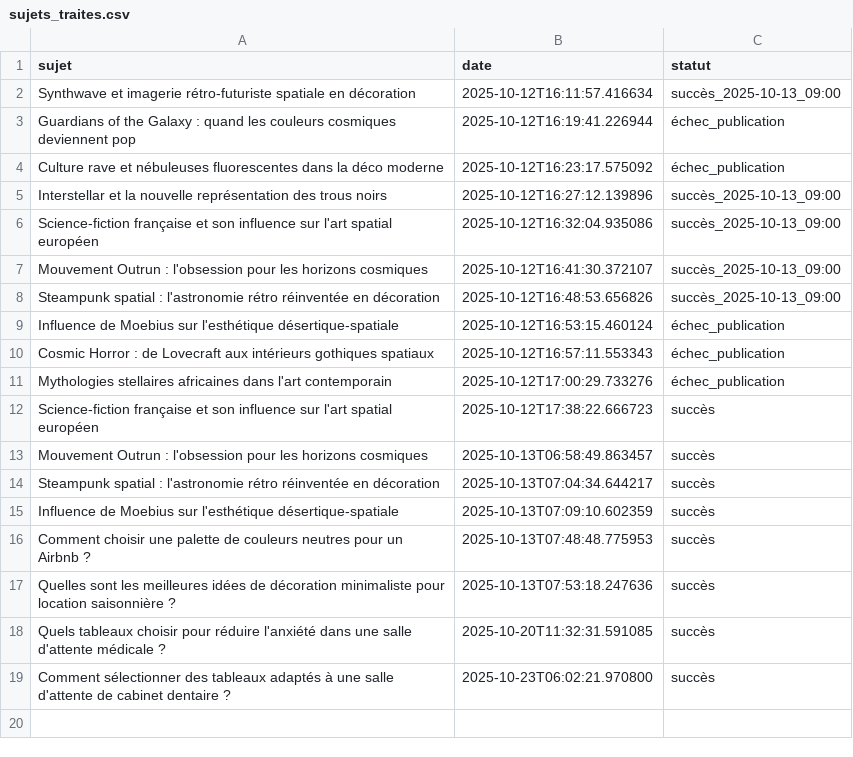
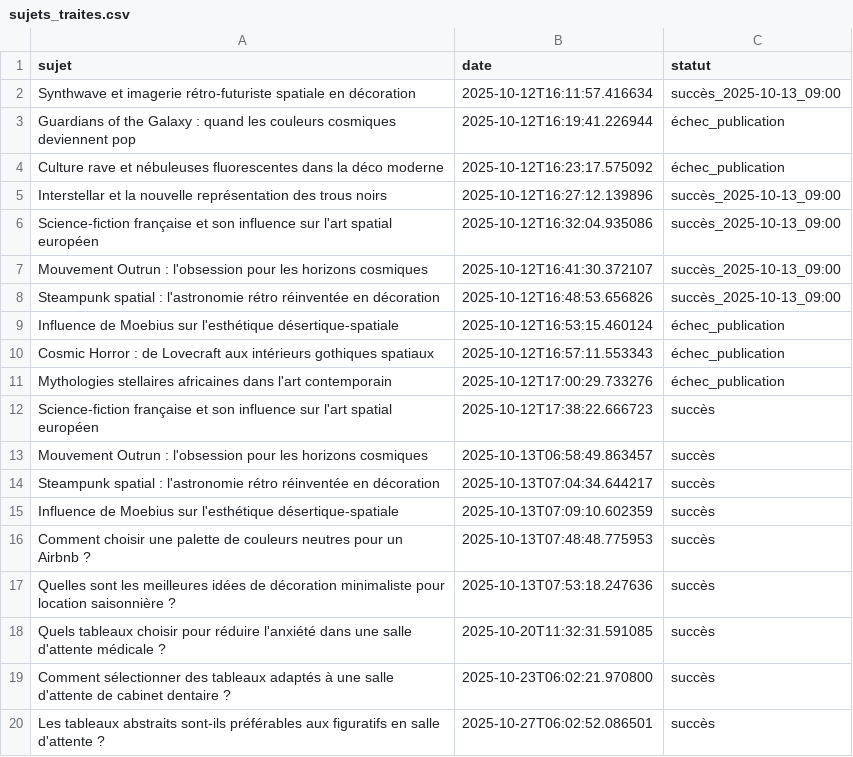
Before and after one commit to Metalosmose21/Salle-d-attente-1, a CSV file: sujets_traites.csv, drawn as a sheet; the diff names each change by its address in the sheet, - before the commit and + after, or states it on an @@ line.

```diff
--- a/sujets_traites.csv
+++ b/sujets_traites.csv
+row 20: Les tableaux abstraits sont-ils préférables aux figuratifs en salle d'attente ? | 2025-10-27T06:02:52.086501 | succès
```
Also changed, not shown: sujets.csv.
